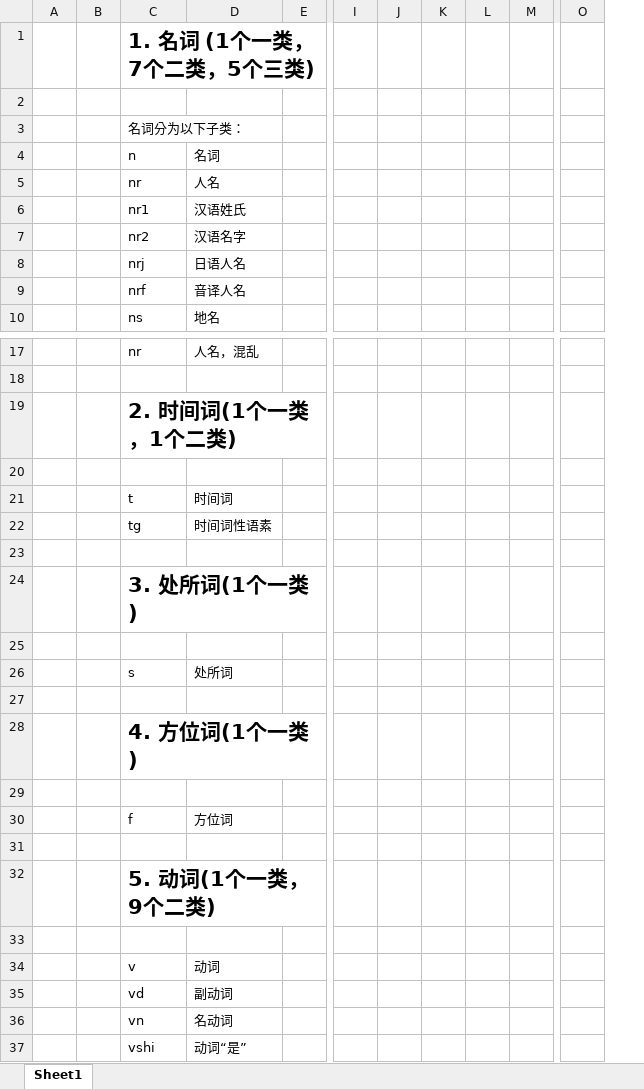
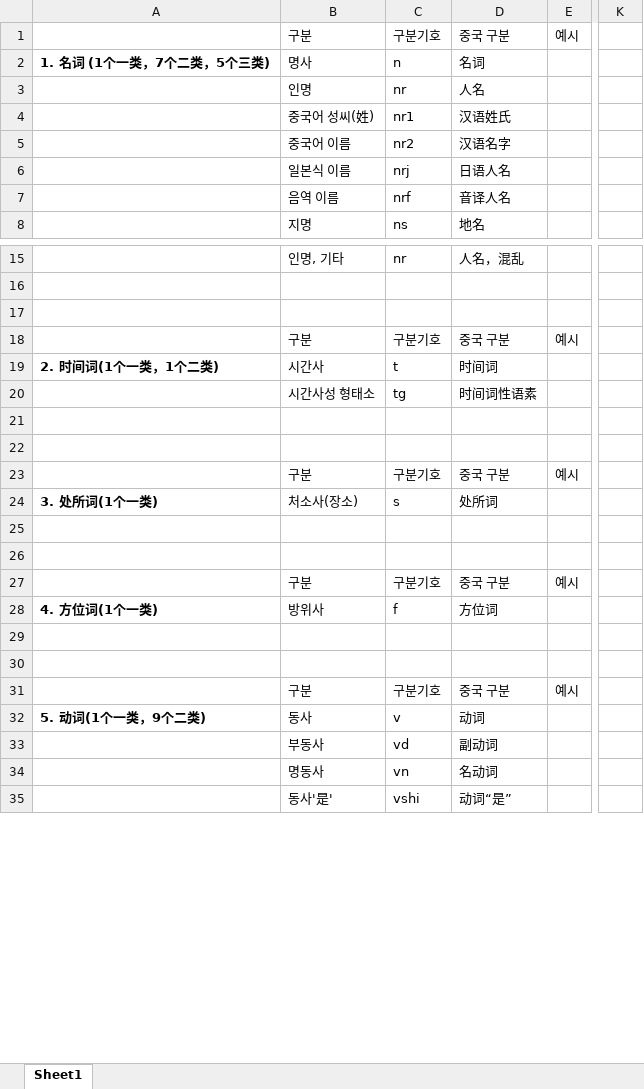
Before and after one commit to rjsdl56/project-china, an Excel workbook: 중국어 품사 태깅.xlsx, sheet Sheet1, drawn as a sheet; only a part is shown, gaps mark what is left out; values as stored, in another font and other column widths than the file's, no borders; removed rows and columns are numbered as before the commit, all else as after; rows hold the shown columns only; the diff covers the shown part only; the diff names each change by its address in the sheet, - before the commit and + after, or states it on an @@ line.

```diff
--- a/중국어 품사 태깅.xlsx (sheet Sheet1)
+++ b/중국어 품사 태깅.xlsx (sheet Sheet1)
-column A, empty
-column B, empty
+column A, row 2: 1. 名词 (1个一类，7个二类，5个三类); row 19: 2. 时间词(1个一类，1个二类); row 24: 3. 处所词(1个一类); row 28: 4. 方位词(1个一类); row 32: 5. 动词(1个一类，9个二类)
+column B, rows 1-8: 구분 | 명사 | 인명 | 중국어 성씨(姓) | 중국어 이름 | 일본식 이름 | 음역 이름 | 지명; row 15: 인명, 기타; rows 19-20: 시간사 | 시간사성 형태소; row 24: 처소사(장소); row 28: 방위사; rows 32-35: 동사 | 부동사 | 명동사 | 동사'是'
-column I, empty
-column J, empty
-column K, empty
-column L, empty
-column M, empty
-column O, empty
+column K, empty
-row 1:  |  | 1. 名词 (1个一类，7个二类，5个三类)
-row 1: (empty)
+row 1:  | 구분 | 구분기호 | 중국 구분 | 예시
-row 3:  |  | 名词分为以下子类：
-row 19:  |  | 2. 时间词(1个一类，1个二类)
+row 18:  | 구분 | 구분기호 | 중국 구분 | 예시
-row 24:  |  | 3. 处所词(1个一类)
+row 23:  | 구분 | 구분기호 | 중국 구분 | 예시
-row 28:  |  | 4. 方位词(1个一类)
+row 27:  | 구분 | 구분기호 | 중국 구분 | 예시
-row 32:  |  | 5. 动词(1个一类，9个二类)
+row 31:  | 구분 | 구분기호 | 중국 구분 | 예시
```
Also changed, not shown: 20 added rows, 21 removed rows and 32 edited cells elsewhere in this sheet.
